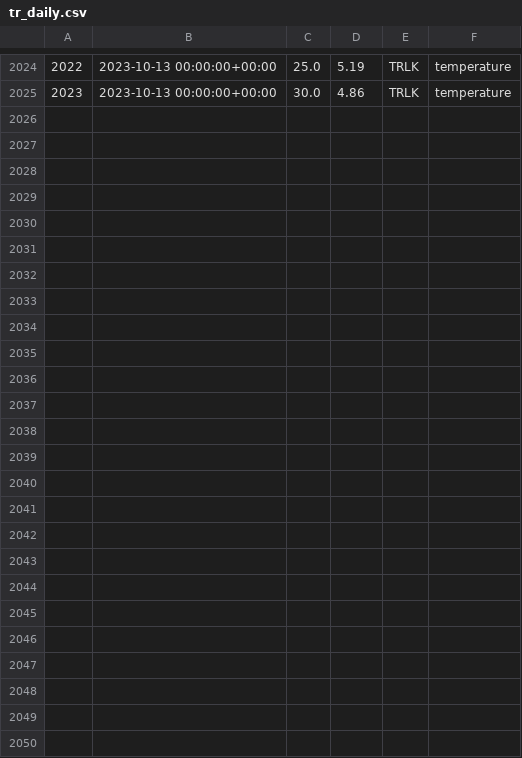
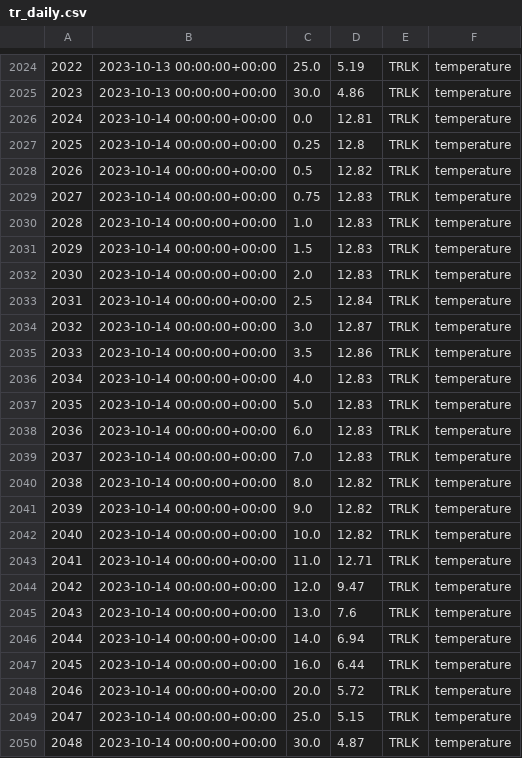
Before and after one commit to pschramm93/NTL_flare, a CSV file: D:/admin/Desktop/tr_daily.csv, drawn as a sheet; only a part is shown, gaps mark what is left out; the diff names each change by its address in the sheet, - before the commit and + after, or states it on an @@ line.

Commit message:
Add/Update CSV file

```diff
--- a/D:/admin/Desktop/tr_daily.csv
+++ b/D:/admin/Desktop/tr_daily.csv
+row 2026: 2024 | 2023-10-14 00:00:00+00:00 | 0.0 | 12.81 | TRLK | temperature
+row 2027: 2025 | 2023-10-14 00:00:00+00:00 | 0.25 | 12.8 | TRLK | temperature
+row 2028: 2026 | 2023-10-14 00:00:00+00:00 | 0.5 | 12.82 | TRLK | temperature
+row 2029: 2027 | 2023-10-14 00:00:00+00:00 | 0.75 | 12.83 | TRLK | temperature
+row 2030: 2028 | 2023-10-14 00:00:00+00:00 | 1.0 | 12.83 | TRLK | temperature
+row 2031: 2029 | 2023-10-14 00:00:00+00:00 | 1.5 | 12.83 | TRLK | temperature
+row 2032: 2030 | 2023-10-14 00:00:00+00:00 | 2.0 | 12.83 | TRLK | temperature
+row 2033: 2031 | 2023-10-14 00:00:00+00:00 | 2.5 | 12.84 | TRLK | temperature
+row 2034: 2032 | 2023-10-14 00:00:00+00:00 | 3.0 | 12.87 | TRLK | temperature
+row 2035: 2033 | 2023-10-14 00:00:00+00:00 | 3.5 | 12.86 | TRLK | temperature
+row 2036: 2034 | 2023-10-14 00:00:00+00:00 | 4.0 | 12.83 | TRLK | temperature
+row 2037: 2035 | 2023-10-14 00:00:00+00:00 | 5.0 | 12.83 | TRLK | temperature
+row 2038: 2036 | 2023-10-14 00:00:00+00:00 | 6.0 | 12.83 | TRLK | temperature
+row 2039: 2037 | 2023-10-14 00:00:00+00:00 | 7.0 | 12.83 | TRLK | temperature
+row 2040: 2038 | 2023-10-14 00:00:00+00:00 | 8.0 | 12.82 | TRLK | temperature
+row 2041: 2039 | 2023-10-14 00:00:00+00:00 | 9.0 | 12.82 | TRLK | temperature
+row 2042: 2040 | 2023-10-14 00:00:00+00:00 | 10.0 | 12.82 | TRLK | temperature
+row 2043: 2041 | 2023-10-14 00:00:00+00:00 | 11.0 | 12.71 | TRLK | temperature
+row 2044: 2042 | 2023-10-14 00:00:00+00:00 | 12.0 | 9.47 | TRLK | temperature
+row 2045: 2043 | 2023-10-14 00:00:00+00:00 | 13.0 | 7.6 | TRLK | temperature
+row 2046: 2044 | 2023-10-14 00:00:00+00:00 | 14.0 | 6.94 | TRLK | temperature
+row 2047: 2045 | 2023-10-14 00:00:00+00:00 | 16.0 | 6.44 | TRLK | temperature
+row 2048: 2046 | 2023-10-14 00:00:00+00:00 | 20.0 | 5.72 | TRLK | temperature
+row 2049: 2047 | 2023-10-14 00:00:00+00:00 | 25.0 | 5.15 | TRLK | temperature
+row 2050: 2048 | 2023-10-14 00:00:00+00:00 | 30.0 | 4.87 | TRLK | temperature
```
